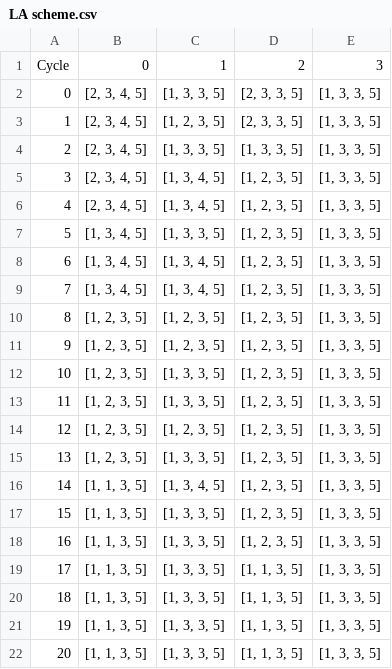
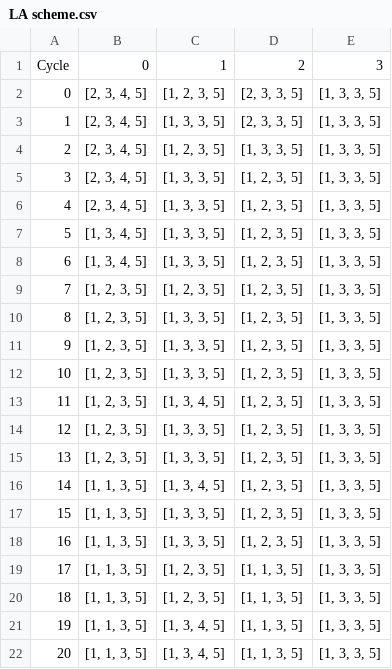
Before and after one commit to RongjianDai/LowPenetration, a CSV file: data/LA scheme.csv, drawn as a sheet.

```diff
--- a/data/LA scheme.csv
+++ b/data/LA scheme.csv
@@ -1,15 +1,15 @@
 Cycle,0,1,2,3
-0,"[2, 3, 4, 5]","[1, 3, 3, 5]","[2, 3, 3, 5]","[1, 3, 3, 5]"
-1,"[2, 3, 4, 5]","[1, 2, 3, 5]","[2, 3, 3, 5]","[1, 3, 3, 5]"
-2,"[2, 3, 4, 5]","[1, 3, 3, 5]","[1, 3, 3, 5]","[1, 3, 3, 5]"
-3,"[2, 3, 4, 5]","[1, 3, 4, 5]","[1, 2, 3, 5]","[1, 3, 3, 5]"
-4,"[2, 3, 4, 5]","[1, 3, 4, 5]","[1, 2, 3, 5]","[1, 3, 3, 5]"
+0,"[2, 3, 4, 5]","[1, 2, 3, 5]","[2, 3, 3, 5]","[1, 3, 3, 5]"
+1,"[2, 3, 4, 5]","[1, 3, 3, 5]","[2, 3, 3, 5]","[1, 3, 3, 5]"
+2,"[2, 3, 4, 5]","[1, 2, 3, 5]","[1, 3, 3, 5]","[1, 3, 3, 5]"
+3,"[2, 3, 4, 5]","[1, 3, 3, 5]","[1, 2, 3, 5]","[1, 3, 3, 5]"
+4,"[2, 3, 4, 5]","[1, 3, 3, 5]","[1, 2, 3, 5]","[1, 3, 3, 5]"
 5,"[1, 3, 4, 5]","[1, 3, 3, 5]","[1, 2, 3, 5]","[1, 3, 3, 5]"
-6,"[1, 3, 4, 5]","[1, 3, 4, 5]","[1, 2, 3, 5]","[1, 3, 3, 5]"
-7,"[1, 3, 4, 5]","[1, 3, 4, 5]","[1, 2, 3, 5]","[1, 3, 3, 5]"
-8,"[1, 2, 3, 5]","[1, 2, 3, 5]","[1, 2, 3, 5]","[1, 3, 3, 5]"
-9,"[1, 2, 3, 5]","[1, 2, 3, 5]","[1, 2, 3, 5]","[1, 3, 3, 5]"
+6,"[1, 3, 4, 5]","[1, 3, 3, 5]","[1, 2, 3, 5]","[1, 3, 3, 5]"
+7,"[1, 2, 3, 5]","[1, 2, 3, 5]","[1, 2, 3, 5]","[1, 3, 3, 5]"
+8,"[1, 2, 3, 5]","[1, 3, 3, 5]","[1, 2, 3, 5]","[1, 3, 3, 5]"
+9,"[1, 2, 3, 5]","[1, 3, 3, 5]","[1, 2, 3, 5]","[1, 3, 3, 5]"
 10,"[1, 2, 3, 5]","[1, 3, 3, 5]","[1, 2, 3, 5]","[1, 3, 3, 5]"
-11,"[1, 2, 3, 5]","[1, 3, 3, 5]","[1, 2, 3, 5]","[1, 3, 3, 5]"
-12,"[1, 2, 3, 5]","[1, 2, 3, 5]","[1, 2, 3, 5]","[1, 3, 3, 5]"
+11,"[1, 2, 3, 5]","[1, 3, 4, 5]","[1, 2, 3, 5]","[1, 3, 3, 5]"
+12,"[1, 2, 3, 5]","[1, 3, 3, 5]","[1, 2, 3, 5]","[1, 3, 3, 5]"
 13,"[1, 2, 3, 5]","[1, 3, 3, 5]","[1, 2, 3, 5]","[1, 3, 3, 5]"
@@ -18,5 +18,5 @@ Cycle,0,1,2,3
 16,"[1, 1, 3, 5]","[1, 3, 3, 5]","[1, 2, 3, 5]","[1, 3, 3, 5]"
-17,"[1, 1, 3, 5]","[1, 3, 3, 5]","[1, 1, 3, 5]","[1, 3, 3, 5]"
-18,"[1, 1, 3, 5]","[1, 3, 3, 5]","[1, 1, 3, 5]","[1, 3, 3, 5]"
-19,"[1, 1, 3, 5]","[1, 3, 3, 5]","[1, 1, 3, 5]","[1, 3, 3, 5]"
-20,"[1, 1, 3, 5]","[1, 3, 3, 5]","[1, 1, 3, 5]","[1, 3, 3, 5]"
+17,"[1, 1, 3, 5]","[1, 2, 3, 5]","[1, 1, 3, 5]","[1, 3, 3, 5]"
+18,"[1, 1, 3, 5]","[1, 2, 3, 5]","[1, 1, 3, 5]","[1, 3, 3, 5]"
+19,"[1, 1, 3, 5]","[1, 3, 4, 5]","[1, 1, 3, 5]","[1, 3, 3, 5]"
+20,"[1, 1, 3, 5]","[1, 3, 4, 5]","[1, 1, 3, 5]","[1, 3, 3, 5]"
```
Also changed, not shown: 4 other files.
